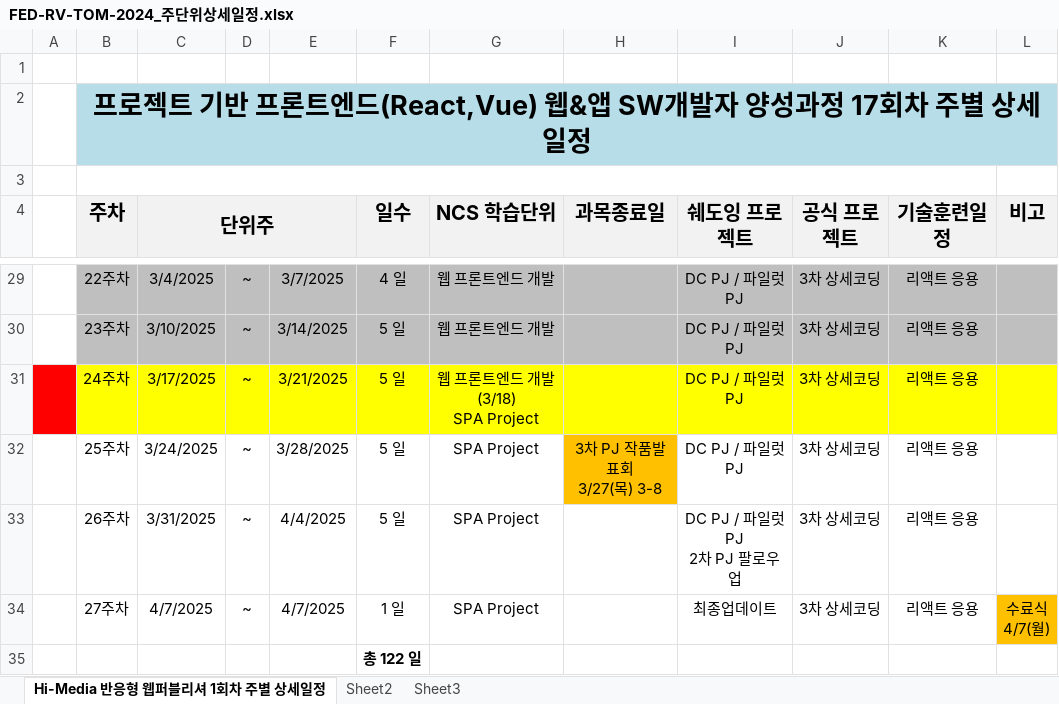
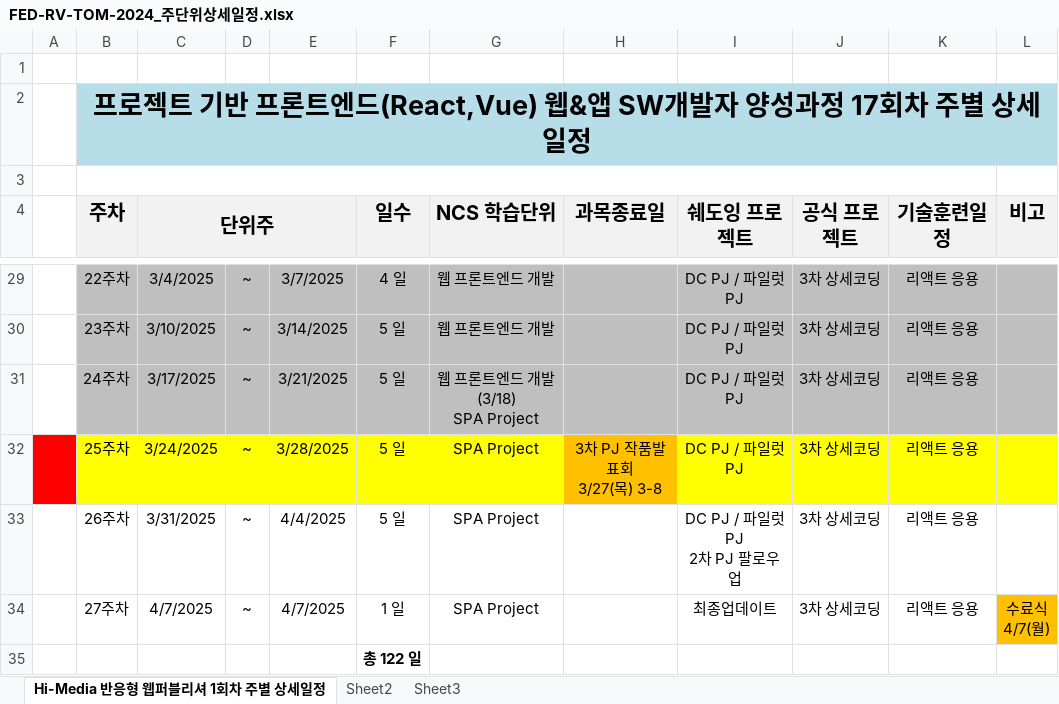
Before and after one commit to tombap8/FED-RV-TOM-2024, an Excel workbook: 000.커리큐럼/주단위상세일정엑셀/FED-RV-TOM-2024_주단위상세일정.xlsx, sheet Hi-Media 반응형 웹퍼블리셔 1회차 주별 상세일정, drawn as a sheet; only a part is shown, gaps mark what is left out; values as stored, in another font and other column widths than the file's, no borders; the diff names each change by its address in the sheet, - before the commit and + after, or states it on an @@ line.

```diff
--- a/000.커리큐럼/주단위상세일정엑셀/FED-RV-TOM-2024_주단위상세일정.xlsx (sheet Hi-Media 반응형 웹퍼블리셔 1회차 주별 상세일정)
+++ b/000.커리큐럼/주단위상세일정엑셀/FED-RV-TOM-2024_주단위상세일정.xlsx (sheet Hi-Media 반응형 웹퍼블리셔 1회차 주별 상세일정)
-A31 fill: #FF0000
+A31 fill: none
-B31:L31 fill: #FFFF00
+B31:L31 fill: #BFBFBF
-A32 fill: none
+A32 fill: #FF0000
-B32:G32 fill: none
+B32:G32 fill: #FFFF00
-I32:L32 fill: none
+I32:L32 fill: #FFFF00
```
Also changed, not shown: 2 other files.
